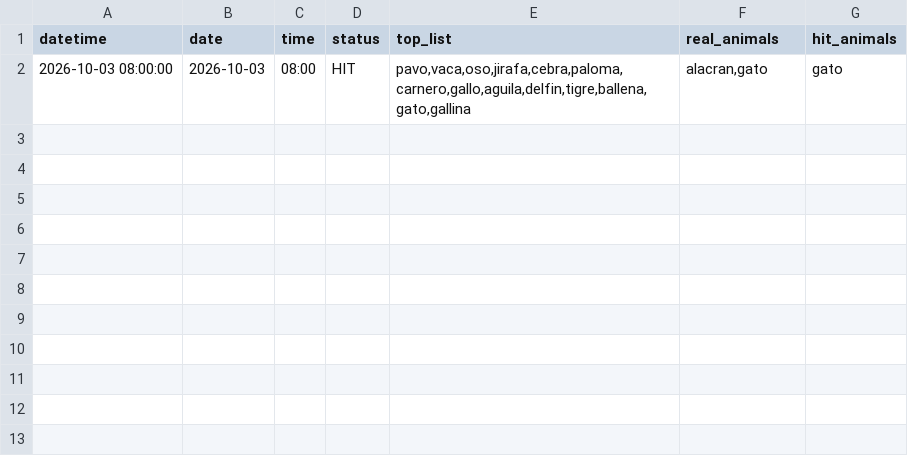
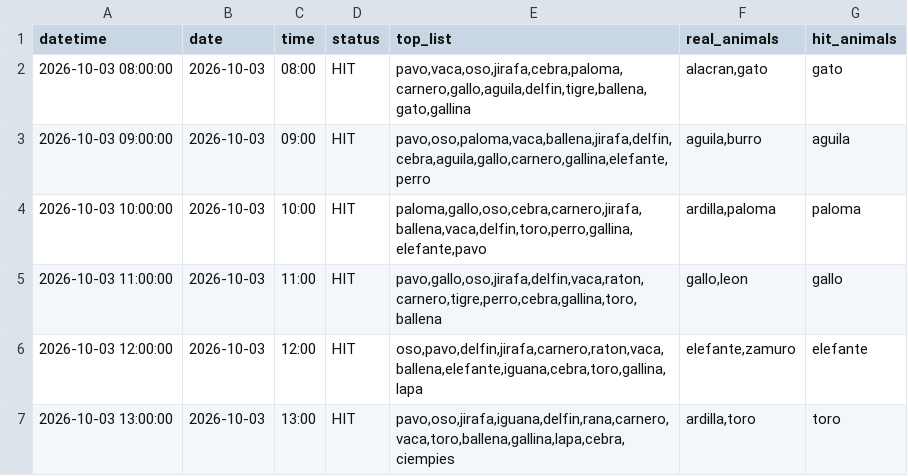
Before and after one commit to Juan571/testingprob, a CSV file: v7_output/turnos_hoy_top7_loteria.csv, drawn as a sheet.

```diff
--- a/v7_output/turnos_hoy_top7_loteria.csv
+++ b/v7_output/turnos_hoy_top7_loteria.csv
@@ -2 +2,6 @@
 2026-10-03 08:00:00,2026-10-03,08:00,HIT,"pavo,vaca,oso,jirafa,cebra,paloma,carnero,gallo,aguila,delfin,tigre,ballena,gato,gallina","alacran,gato",gato
+2026-10-03 09:00:00,2026-10-03,09:00,HIT,"pavo,oso,paloma,vaca,ballena,jirafa,delfin,cebra,aguila,gallo,carnero,gallina,elefante,perro","aguila,burro",aguila
+2026-10-03 10:00:00,2026-10-03,10:00,HIT,"paloma,gallo,oso,cebra,carnero,jirafa,ballena,vaca,delfin,toro,perro,gallina,elefante,pavo","ardilla,paloma",paloma
+2026-10-03 11:00:00,2026-10-03,11:00,HIT,"pavo,gallo,oso,jirafa,delfin,vaca,raton,carnero,tigre,perro,cebra,gallina,toro,ballena","gallo,leon",gallo
+2026-10-03 12:00:00,2026-10-03,12:00,HIT,"oso,pavo,delfin,jirafa,carnero,raton,vaca,ballena,elefante,iguana,cebra,toro,gallina,lapa","elefante,zamuro",elefante
+2026-10-03 13:00:00,2026-10-03,13:00,HIT,"pavo,oso,jirafa,iguana,delfin,rana,carnero,vaca,toro,ballena,gallina,lapa,cebra,ciempies","ardilla,toro",toro
```
Also changed, not shown: v7_output/backtest.csv, v7_output/patrones.csv, 4 other files.
